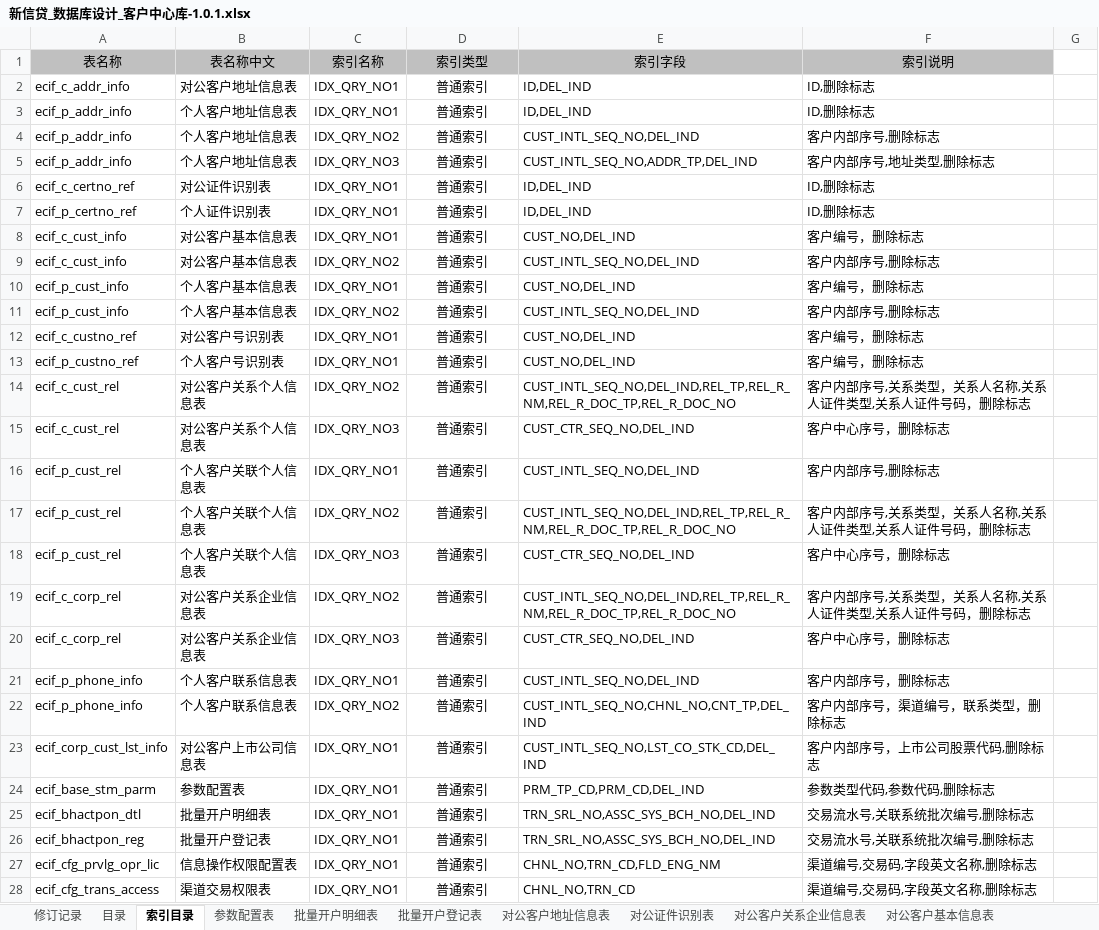
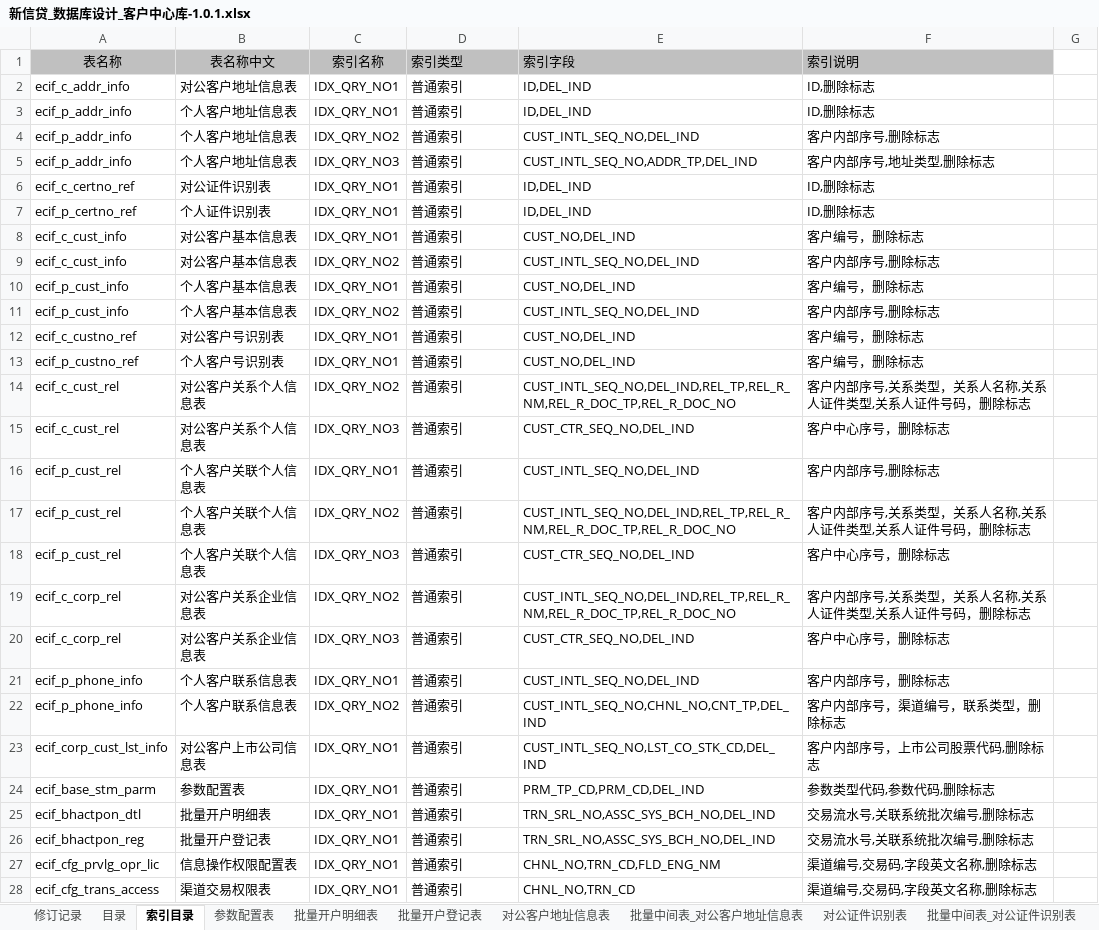
Before and after one commit to AIguibin/HelloWorldAgentSkills, an Excel workbook: 湖北农信新信贷数据库设计文档/新信贷_数据库设计_客户中心库-1.0.1.xlsx, sheet 索引目录, drawn as a sheet; only a part is shown; values as stored, in another font and other column widths than the file's, no borders; the diff covers the shown part only; the diff names each change by its address in the sheet, - before the commit and + after, or states it on an @@ line.

```diff
--- a/湖北农信新信贷数据库设计文档/新信贷_数据库设计_客户中心库-1.0.1.xlsx (sheet 索引目录)
+++ b/湖北农信新信贷数据库设计文档/新信贷_数据库设计_客户中心库-1.0.1.xlsx (sheet 索引目录)
+sheet tab: 批量中间表_对公客户地址信息表
+sheet tab: 批量中间表_对公证件识别表
-D1:F1 alignment: center
+D1:F1 alignment: left
-D2:D28 alignment: center
+D2:D28 alignment: left
```
Also changed, not shown: 37 added rows, 3 removed rows and cell formats elsewhere in this sheet, sheet 目录, sheet 修订记录, sheet 对公客户基本信息表, sheet 个人客户号识别表, sheet 对公客户上市公司信息表, sheet 对公客户联系信息表, 14 more sheets, other sheet tabs, 湖北农信新信贷数据库设计文档/新信贷_数据库设计_客户管理v1.0.1.xlsx, 湖北农信新信贷数据库设计文档/新信贷_数据库设计_批量管理v1.0.1.xlsx, 57 other files.
